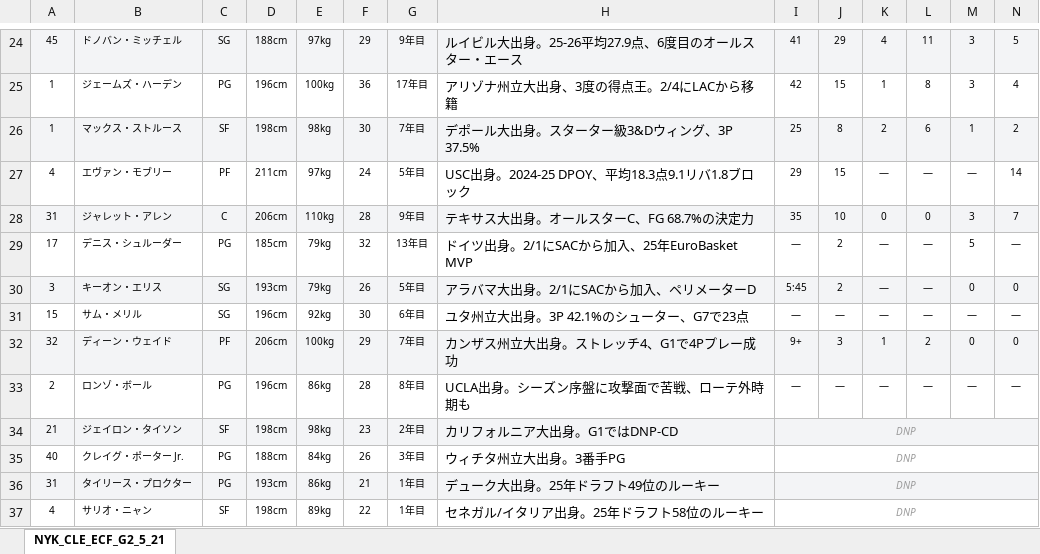
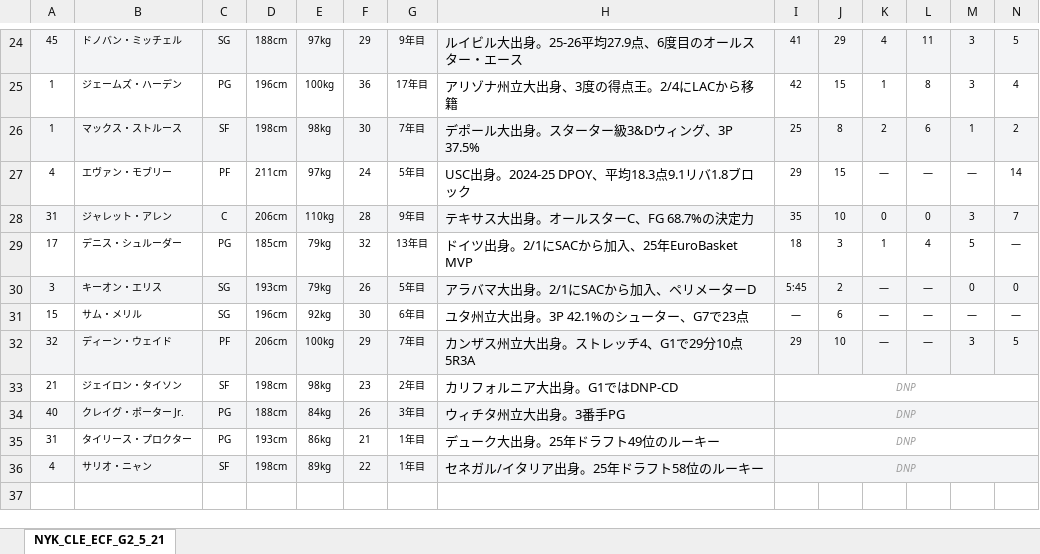
Before and after one commit to mymymymy1-boop/search-launcher, an Excel workbook: nba_stats_CLE_NYK_ECF_G2_20260521.xlsx, sheet NYK_CLE_ECF_G2_5_21, drawn as a sheet; only a part is shown, gaps mark what is left out; values as stored, in another font and other column widths than the file's, no borders; removed rows and columns are numbered as before the commit, all else as after; rows hold the shown columns only; the diff covers the shown part only; the diff names each change by its address in the sheet, - before the commit and + after, or states it on an @@ line.

```diff
--- a/nba_stats_CLE_NYK_ECF_G2_20260521.xlsx (sheet NYK_CLE_ECF_G2_5_21)
+++ b/nba_stats_CLE_NYK_ECF_G2_20260521.xlsx (sheet NYK_CLE_ECF_G2_5_21)
-I29: —
+I29: 18
-J29: 2
+J29: 3
-K29: —
+K29: 1
-L29: —
+L29: 4
-J31: —
+J31: 6
-H32: カンザス州立大出身。ストレッチ4、G1で4Pプレー成功
+H32: カンザス州立大出身。ストレッチ4、G1で29分10点5R3A
-I32: 9+
+I32: 29
-J32: 3
+J32: 10
-K32: 1
+K32: —
-L32: 2
+L32: —
-M32: 0
+M32: 3
-N32: 0
+N32: 5
-row 33: 2 | ロンゾ・ボール | PG | 196cm | 86kg | 28 | 8年目 | UCLA出身。シーズン序盤に攻撃面で苦戦、ローテ外時期も | — | — | — | — | — | —
-A33:N33 fill: #F3F4F6
+A33:N33 fill: none
-A34:N34 fill: none
+A34:N34 fill: #F3F4F6
-A35:N35 fill: #F3F4F6
+A35:N35 fill: none
-A36:N36 fill: none
+A36:N36 fill: #F3F4F6
```
Also changed, not shown: 17 edited cells, cell formats and merged cells elsewhere in this sheet, 1 other file.
